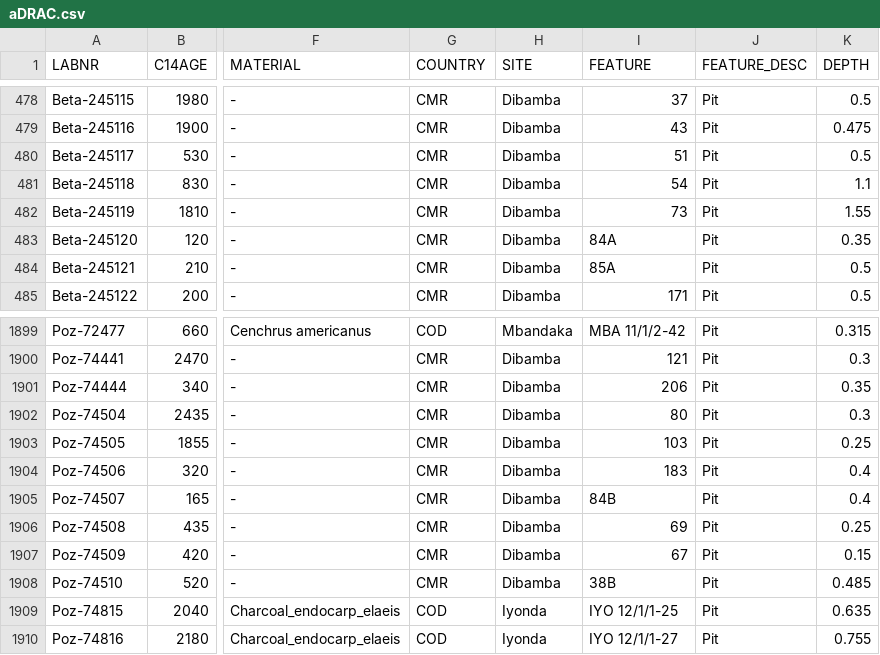
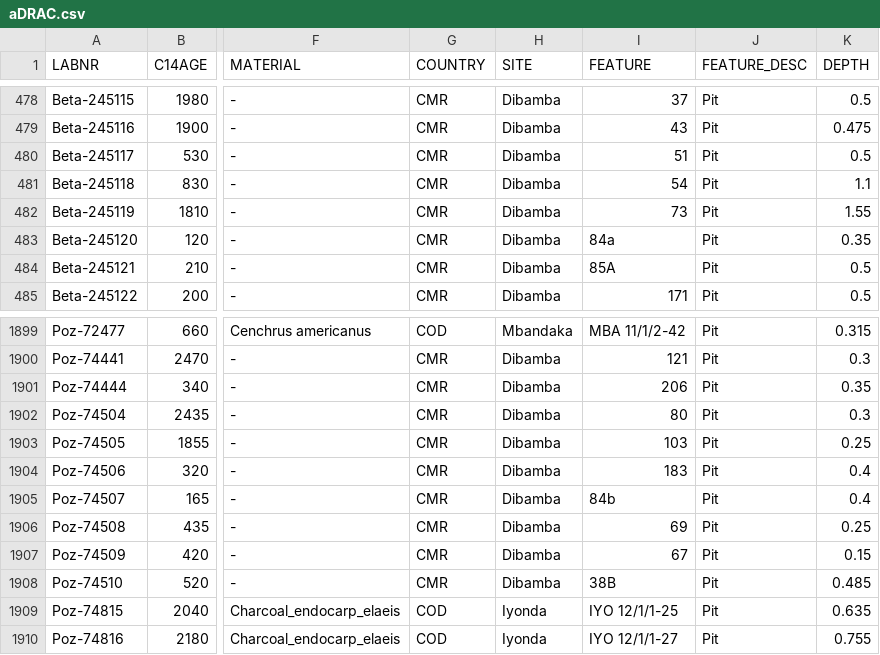
Before and after one commit to dirkseidensticker/aDRAC, a CSV file: aDRAC.csv, drawn as a sheet; only a part is shown, gaps mark what is left out; the diff names each change by its address in the sheet, - before the commit and + after, or states it on an @@ line.

Commit message:
letter in feature field for Dibamba in lower case

```diff
--- a/aDRAC.csv
+++ b/aDRAC.csv
-I483 (FEATURE): 84A
+I483 (FEATURE): 84a
-I1905 (FEATURE): 84B
+I1905 (FEATURE): 84b
```
